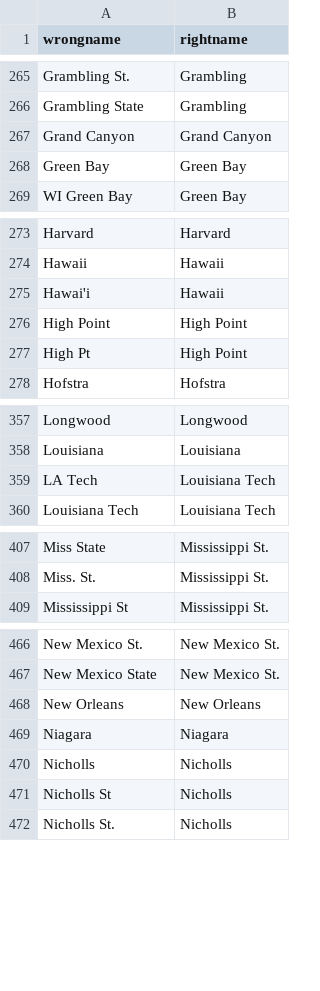
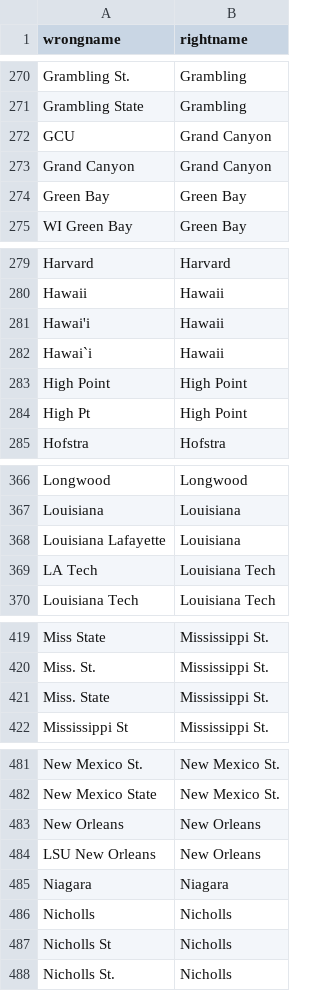
Before and after one commit to bchare/ncaabball, a CSV file: teamrename.csv, drawn as a sheet; only a part is shown, gaps mark what is left out; the diff covers the shown part only.

```diff
--- a/teamrename.csv
+++ b/teamrename.csv
@@ -266,2 +271,3 @@ Grambling St.,Grambling
 Grambling State,Grambling
+GCU,Grand Canyon
 Grand Canyon,Grand Canyon
@@ -275,2 +281,3 @@ Hawaii,Hawaii
 Hawai'i,Hawaii
+Hawai`i,Hawaii
 High Point,High Point
@@ -358,2 +367,3 @@ Longwood,Longwood
 Louisiana,Louisiana
+Louisiana Lafayette,Louisiana
 LA Tech,Louisiana Tech
@@ -408,2 +420,3 @@ Miss State,Mississippi St.
 Miss. St.,Mississippi St.
+Miss. State,Mississippi St.
 Mississippi St,Mississippi St.
@@ -468,2 +483,3 @@ New Mexico State,New Mexico St.
 New Orleans,New Orleans
+LSU New Orleans,New Orleans
 Niagara,Niagara
```
Also changed, not shown: 18 added rows and 1 edited cell elsewhere in this file, 4 other files.
